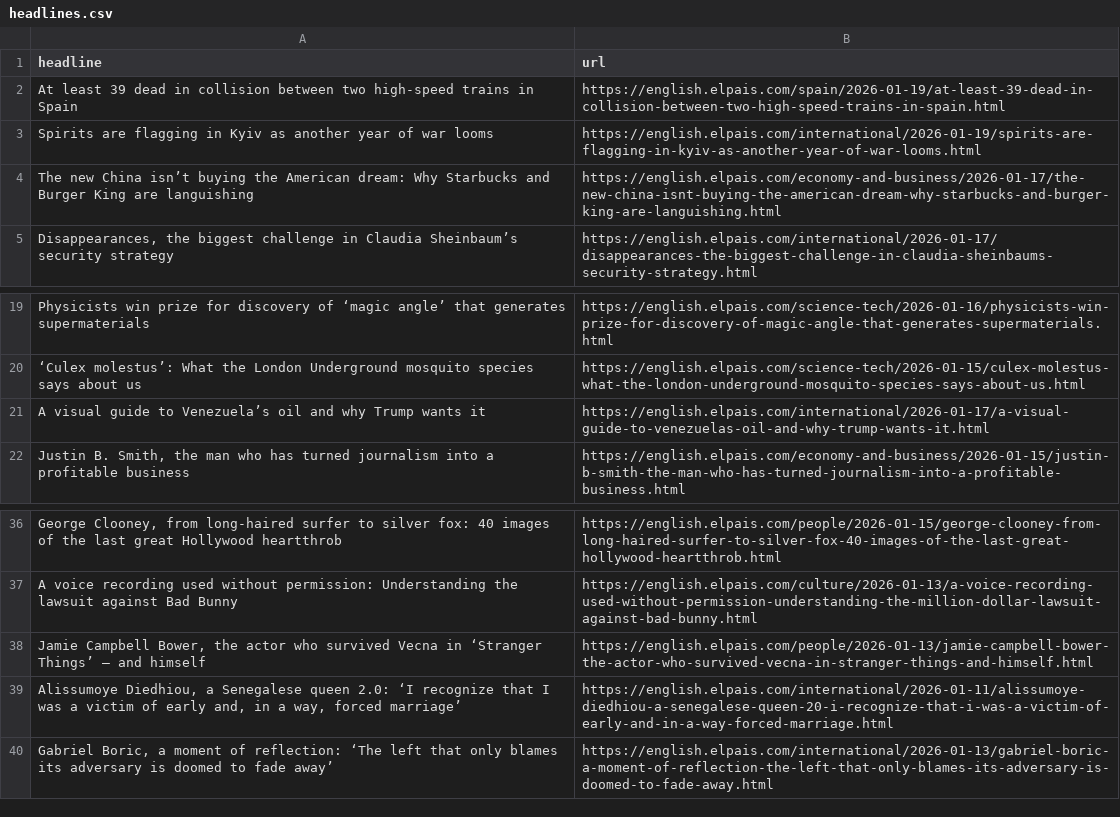
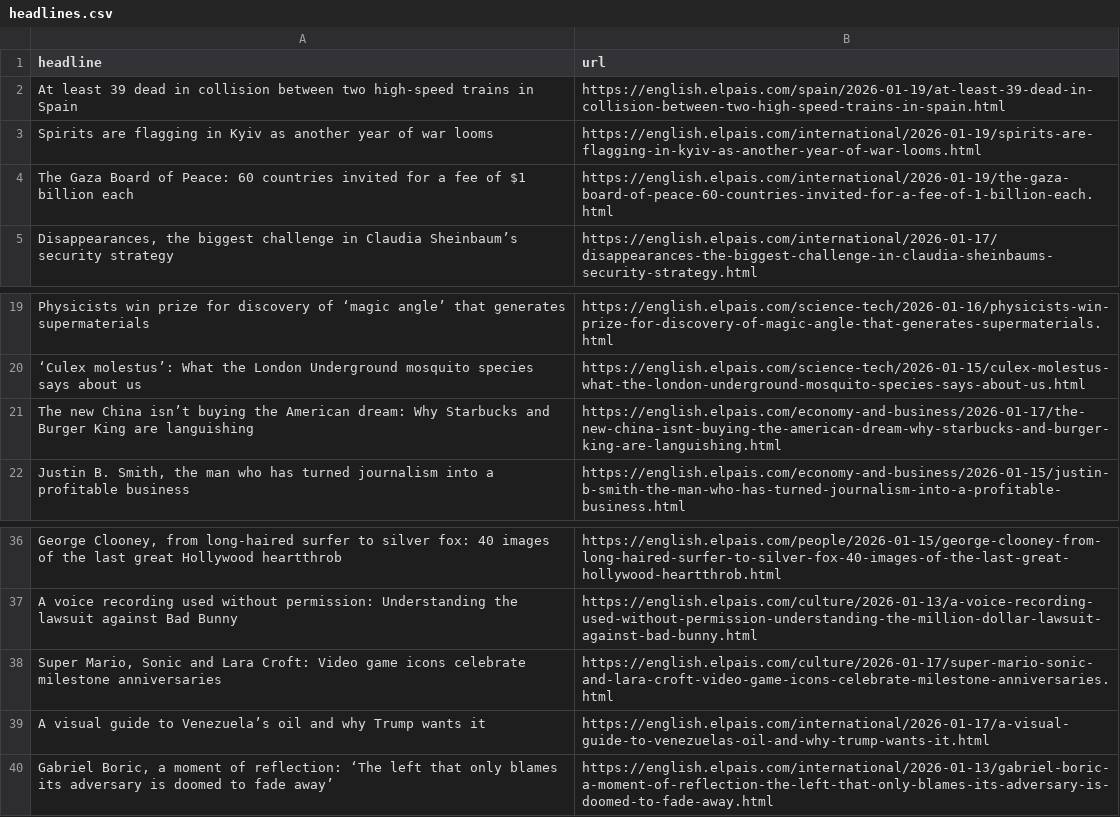
Before and after one commit to adiel3/el-pais-autoscraper, a CSV file: headlines.csv, drawn as a sheet; only a part is shown, gaps mark what is left out; removed rows and columns are numbered as before the commit, all else as after; the diff names each change by its address in the sheet, - before the commit and + after, or states it on an @@ line.

```diff
--- a/headlines.csv
+++ b/headlines.csv
+row 4: The Gaza Board of Peace: 60 countries invited for a fee of $1 billion each | https://english.elpais.com/international/2026-01-19/the-gaza-board-of-peace-60-countries-invited-for-a-fee-of-1-billion-each.html
@@ row 4 moved to row 21: The new China isn’t buying the American … @@
-row 38: Jamie Campbell Bower, the actor who survived Vecna in ‘Stranger Things’ — and himself | https://english.elpais.com/people/2026-01-13/jamie-campbell-bower-the-actor-who-survived-vecna-in-stranger-things-and-himself.html
-row 39: Alissumoye Diedhiou, a Senegalese queen 2.0: ‘I recognize that I was a victim of early and, in a way, forced marriage’ | https://english.elpais.com/international/2026-01-11/alissumoye-diedhiou-a-senegalese-queen-20-i-recognize-that-i-was-a-victim-of-early-and-in-a-way-forced-marriage.html
+row 38: Super Mario, Sonic and Lara Croft: Video game icons celebrate milestone anniversaries | https://english.elpais.com/culture/2026-01-17/super-mario-sonic-and-lara-croft-video-game-icons-celebrate-milestone-anniversaries.html
@@ row 21 moved to row 39: A visual guide to Venezuela’s oil and wh… @@
```
